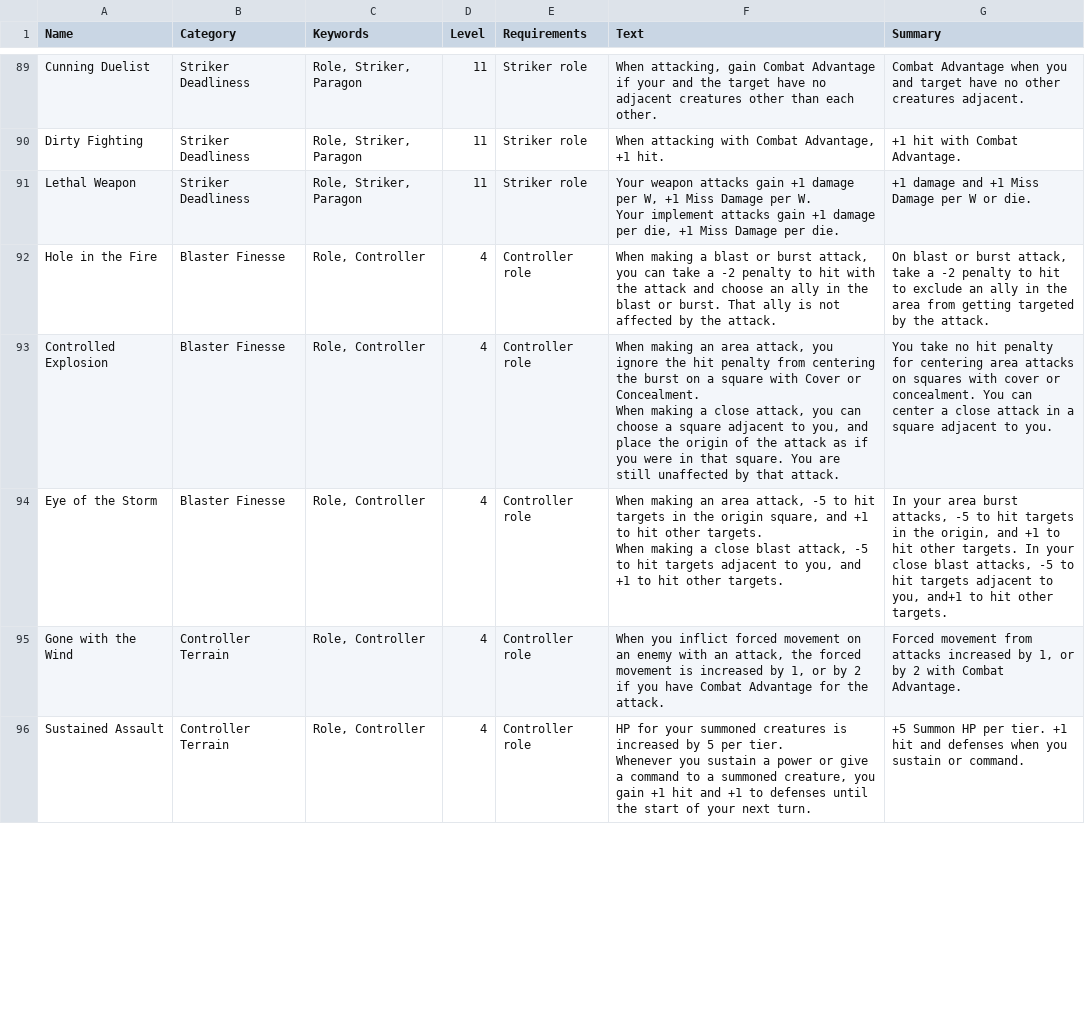
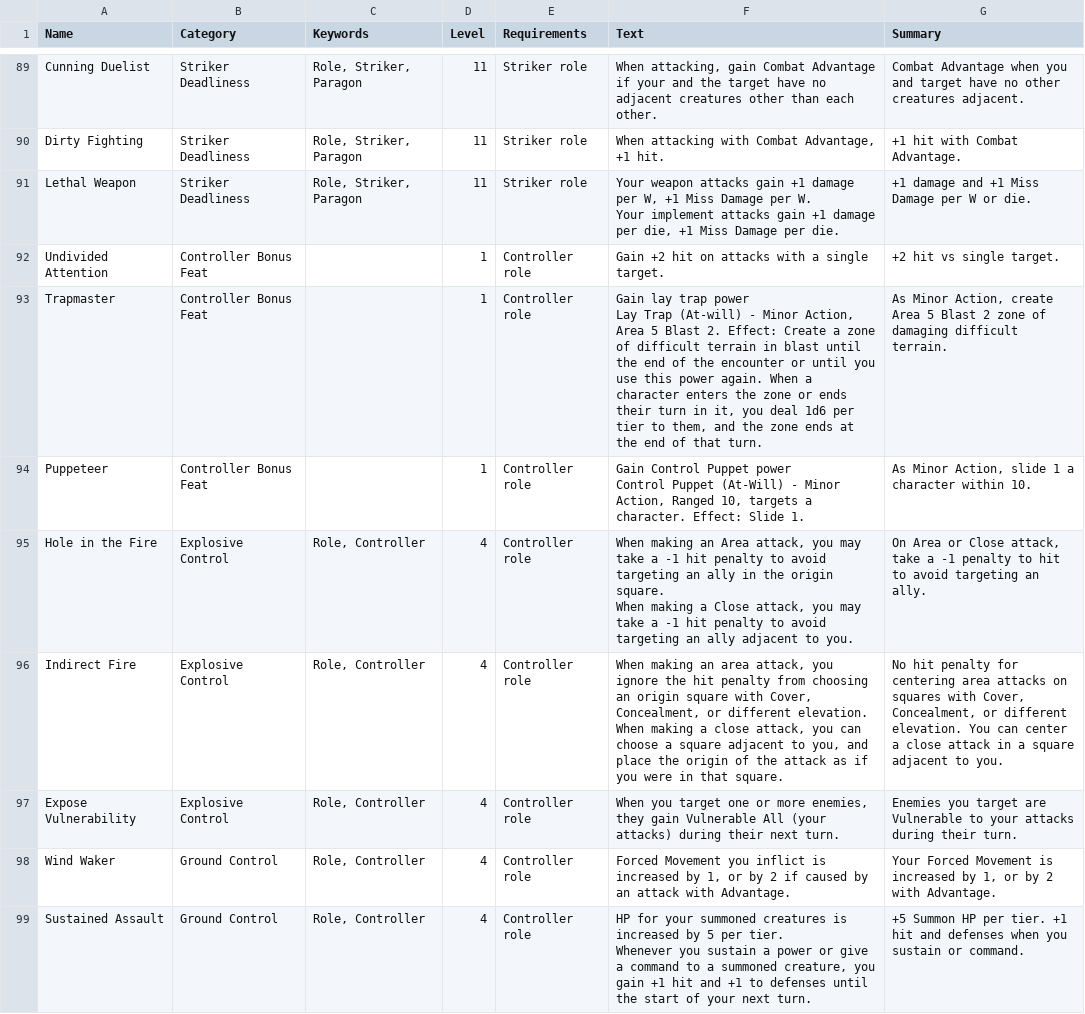
Before and after one commit to capelastegui/sfrpg, a CSV file: raw/Feats-raw.csv, drawn as a sheet; only a part is shown, gaps mark what is left out; the diff covers the shown part only.

Commit message:
Feat balance pass: Controller overhaul
Included new tier of Bonus feats for controller at level 1, to balance
roles

```diff
--- a/raw/Feats-raw.csv
+++ b/raw/Feats-raw.csv
@@ -162,9 +162,14 @@ Lethal Weapon;Striker Deadliness;Role, Striker, Paragon;11;Striker role;"Your we
 Your implement attacks gain +1 damage per die, +1 Miss Damage per die.";+1 damage and +1 Miss Damage per W or die.
-Hole in the Fire;Blaster Finesse;Role, Controller;4;Controller role;When making a blast or burst attack, you can take a -2 penalty to hit with the attack and choose an ally in the blast or burst. That ally is not affected by the attack.;On blast or burst attack, take a -2 penalty to hit to exclude an ally in the area from getting targeted by the attack.
-Controlled Explosion;Blaster Finesse;Role, Controller;4;Controller role;"When making an area attack, you ignore the hit penalty from centering the burst on a square with Cover or Concealment.
-When making a close attack, you can choose a square adjacent to you, and place the origin of the attack as if you were in that square. You are still unaffected by that attack.";You take no hit penalty for centering area attacks on squares with cover or concealment. You can center a close attack in a square adjacent to you.
-Eye of the Storm;Blaster Finesse;Role, Controller;4;Controller role;"When making an area attack, -5 to hit targets in the origin square, and +1 to hit other targets.
-When making a close blast attack, -5 to hit targets adjacent to you, and +1 to hit other targets.";In your area burst attacks, -5 to hit targets in the origin, and +1 to hit other targets. In your close blast attacks, -5 to hit targets adjacent to you, and+1 to hit other targets.
-Gone with the Wind;Controller Terrain;Role, Controller;4;Controller role;When you inflict forced movement on an enemy with an attack, the forced movement is increased by 1, or by 2 if you have Combat Advantage for the attack.;Forced movement from attacks increased by 1, or by 2 with Combat Advantage.
-Sustained Assault;Controller Terrain;Role, Controller;4;Controller role;"HP for your summoned creatures is increased by 5 per tier.
-Whenever you sustain a power or give a command to a summoned creature, you gain +1 hit and +1 to defenses until the start of your next turn."; +5 Summon HP per tier. +1 hit and defenses when you sustain or command.
+Undivided Attention;Controller Bonus Feat;;1;Controller role;Gain +2 hit on attacks with a single target.; +2 hit vs single target.
+Trapmaster;Controller Bonus Feat;;1;Controller role;"Gain lay trap power
+Lay Trap (At-will) - Minor Action, Area 5 Blast 2. Effect: Create a zone of difficult terrain in blast until the end of the encounter or until you use this power again.  When a character enters the zone or ends their turn in it, you deal 1d6 per tier to them, and the zone ends at the end of that turn.";As Minor Action, create Area 5 Blast 2 zone of damaging difficult terrain.
+Puppeteer;Controller Bonus Feat;;1;Controller role;"Gain Control Puppet power
+Control Puppet (At-Will) - Minor Action, Ranged 10, targets a character. Effect: Slide 1.";As Minor Action, slide 1 a character within 10.
+Hole in the Fire;Explosive Control;Role, Controller;4;Controller role;"When making an Area attack, you may take a -1 hit penalty to avoid targeting an ally in the origin square.
+When making a Close attack, you may take a -1 hit penalty to avoid targeting an ally adjacent to you.";On Area or Close attack, take a -1 penalty to hit to avoid targeting an ally.
+Indirect Fire;Explosive Control;Role, Controller;4;Controller role;"When making an area attack, you ignore the hit penalty from choosing an origin square with Cover, Concealment, or different elevation.
+When making a close attack, you can choose a square adjacent to you, and place the origin of the attack as if you were in that square. ";No hit penalty for centering area attacks on squares with Cover, Concealment, or different elevation. You can center a close attack in a square adjacent to you.
+Expose Vulnerability;Explosive Control;Role, Controller;4;Controller role;When you target one or more enemies, they gain Vulnerable All (your attacks) during their next turn.;Enemies you target are Vulnerable to your attacks during their turn.
+Wind Waker;Ground Control;Role, Controller;4;Controller role;Forced Movement you inflict is increased by 1, or by 2 if caused by an attack with Advantage.;Your Forced Movement is increased by 1, or by 2 with Advantage.
+Sustained Assault;Ground Control;Role, Controller;4;Controller role;"HP for your summoned creatures is increased by 5 per tier.
+Whenever you sustain a power or give a command to a summoned creature, you gain +1 hit and +1 to defenses until the start of your next turn."; +5 Summon HP per tier. +1 hit and defenses when you sustain or command.
```
Also changed, not shown: 1 added row, 4 removed rows and 8 edited cells elsewhere in this file, 2 other files.
